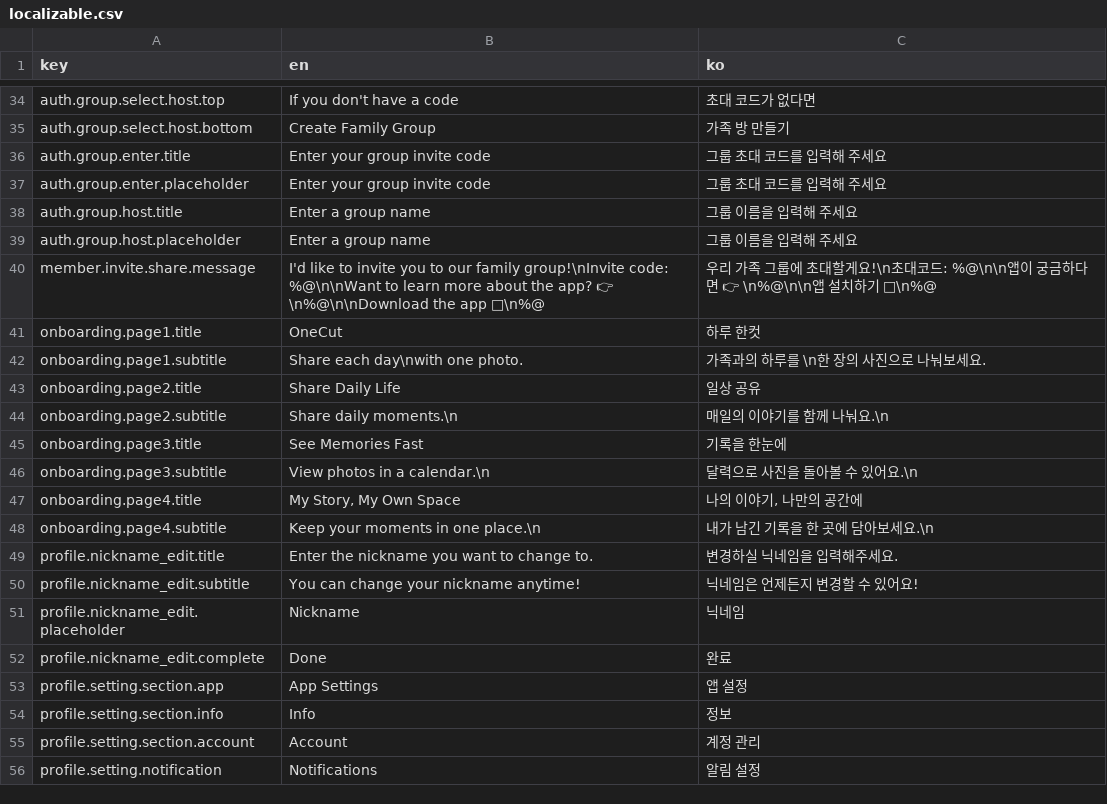
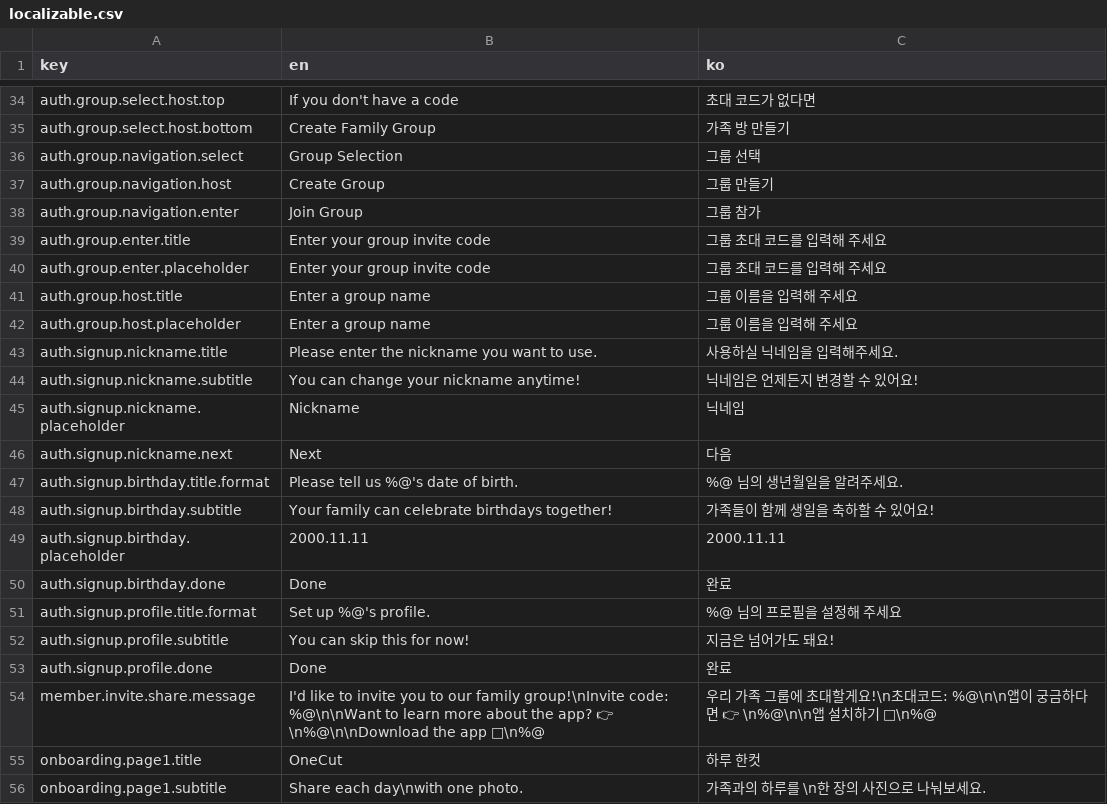
Before and after one commit to team-GitDeulida/Haruhancut-V2, a CSV file: Python/localizable.csv, drawn as a sheet; only a part is shown, gaps mark what is left out; the shorter side is filled out with more unchanged rows.

```diff
--- a/Python/localizable.csv
+++ b/Python/localizable.csv
@@ -35,2 +35,5 @@ auth.group.select.host.top,If you don't have a code,초대 코드가 없다면
 auth.group.select.host.bottom,Create Family Group,가족 방 만들기
+auth.group.navigation.select,Group Selection,그룹 선택
+auth.group.navigation.host,Create Group,그룹 만들기
+auth.group.navigation.enter,Join Group,그룹 참가
 auth.group.enter.title,Enter your group invite code,그룹 초대 코드를 입력해 주세요
@@ -39,2 +42,13 @@ auth.group.host.title,Enter a group name,그룹 이름을 입력해 주세요
 auth.group.host.placeholder,Enter a group name,그룹 이름을 입력해 주세요
+auth.signup.nickname.title,Please enter the nickname you want to use.,사용하실 닉네임을 입력해주세요.
+auth.signup.nickname.subtitle,You can change your nickname anytime!,닉네임은 언제든지 변경할 수 있어요!
+auth.signup.nickname.placeholder,Nickname,닉네임
+auth.signup.nickname.next,Next,다음
+auth.signup.birthday.title.format,Please tell us %@'s date of birth.,%@ 님의 생년월일을 알려주세요.
+auth.signup.birthday.subtitle,Your family can celebrate birthdays together!,가족들이 함께 생일을 축하할 수 있어요!
+auth.signup.birthday.placeholder,2000.11.11,2000.11.11
+auth.signup.birthday.done,Done,완료
+auth.signup.profile.title.format,Set up %@'s profile.,%@ 님의 프로필을 설정해 주세요
+auth.signup.profile.subtitle,You can skip this for now!,지금은 넘어가도 돼요!
+auth.signup.profile.done,Done,완료
 member.invite.share.message,I'd like to invite you to our family group!\nInvite code: %@\n\nWant to learn more about the app? 👉 \n%@\n\nDownload the app 🍎\n%@,우리 가족 그룹에 초대할게요!\n초대코드: %@\n\n앱이 궁금하다면 👉 \n%@\n\n앱 설치하기 🍎\n%@
```
Also changed, not shown: 8 other files.
